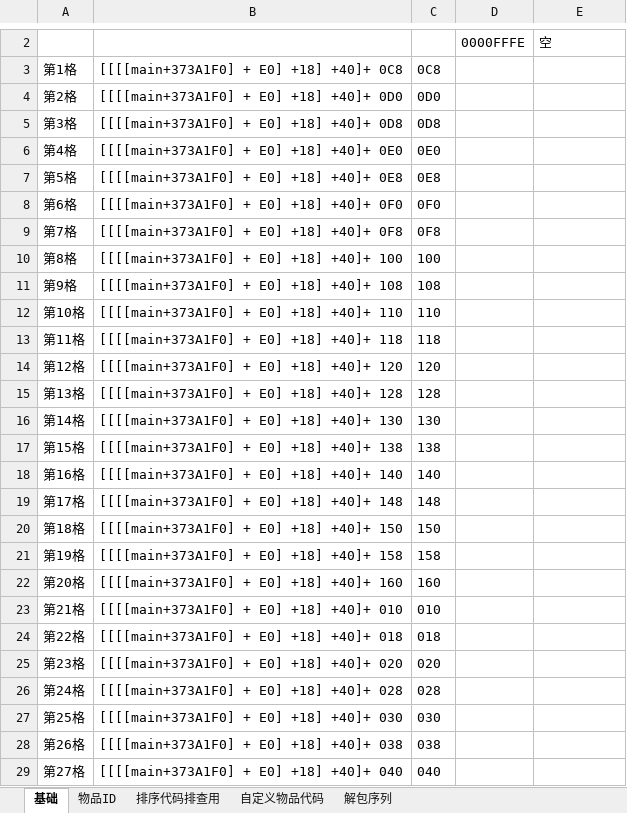
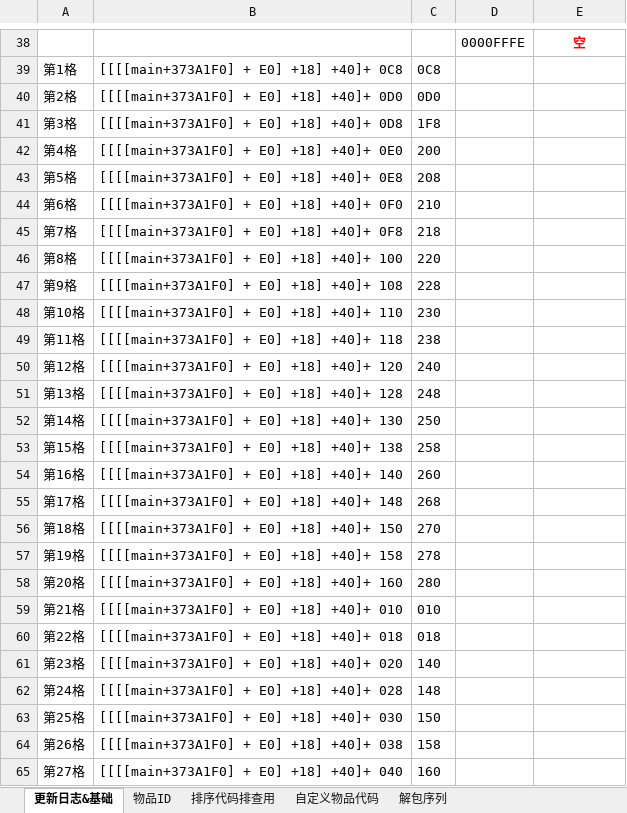
Before and after one commit to Ruimusume/ACNHID, an Excel workbook: Switch あつまれ どうぶつの森 ID.xlsx, sheet 更新日志&基础, drawn as a sheet; only a part is shown, gaps mark what is left out; values as stored, in another font and other column widths than the file's, no borders; addresses are those after the commit; the diff covers the shown part only; the diff names each change by its address in the sheet, - before the commit and + after, or states it on an @@ line.

Commit message:
Add files via upload

```diff
--- a/Switch あつまれ どうぶつの森 ID.xlsx (sheet 更新日志&基础)
+++ b/Switch あつまれ どうぶつの森 ID.xlsx (sheet 更新日志&基础)
-sheet tab: 基础
+sheet tab: 更新日志&基础
@@ E38 bold: off → on, text colour: black → #FF0000, alignment: left → center @@
-C41: 0D8
+C41: 1F8
-C42: 0E0
+C42: 200
-C43: 0E8
+C43: 208
-C44: 0F0
+C44: 210
-C45: 0F8
+C45: 218
-C46: 100
+C46: 220
-C47: 108
+C47: 228
-C48: 110
+C48: 230
-C49: 118
+C49: 238
-C50: 120
+C50: 240
-C51: 128
+C51: 248
-C52: 130
+C52: 250
-C53: 138
+C53: 258
-C54: 140
+C54: 260
-C55: 148
+C55: 268
-C56: 150
+C56: 270
-C57: 158
+C57: 278
-C58: 160
+C58: 280
-C61: 020
+C61: 140
-C62: 028
+C62: 148
-C63: 030
+C63: 150
-C64: 038
+C64: 158
-C65: 040
+C65: 160
```
Also changed, not shown: 36 added rows, 30 edited cells and merged cells elsewhere in this sheet, sheet 自定义物品代码.
